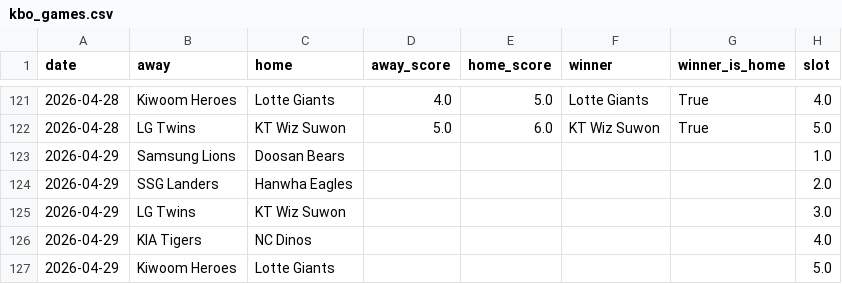
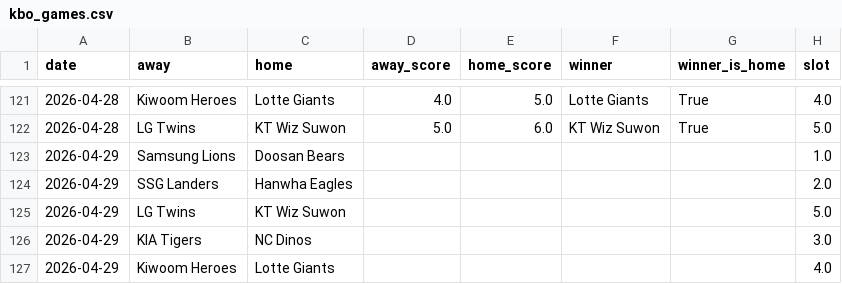
Before and after one commit to seung-min-lee/seung-min-lee-kbo-predictor, a CSV file: kbo_games.csv, drawn as a sheet; only a part is shown, gaps mark what is left out.

```diff
--- a/kbo_games.csv
+++ b/kbo_games.csv
@@ -124,4 +124,4 @@ date,away,home,away_score,home_score,winner,winner_is_home,slot
 2026-04-29,SSG Landers,Hanwha Eagles,,,,,2.0
-2026-04-29,LG Twins,KT Wiz Suwon,,,,,3.0
-2026-04-29,KIA Tigers,NC Dinos,,,,,4.0
-2026-04-29,Kiwoom Heroes,Lotte Giants,,,,,5.0
+2026-04-29,LG Twins,KT Wiz Suwon,,,,,5.0
+2026-04-29,KIA Tigers,NC Dinos,,,,,3.0
+2026-04-29,Kiwoom Heroes,Lotte Giants,,,,,4.0
```
Also changed, not shown: kbo_odds.csv, 2 other files.
